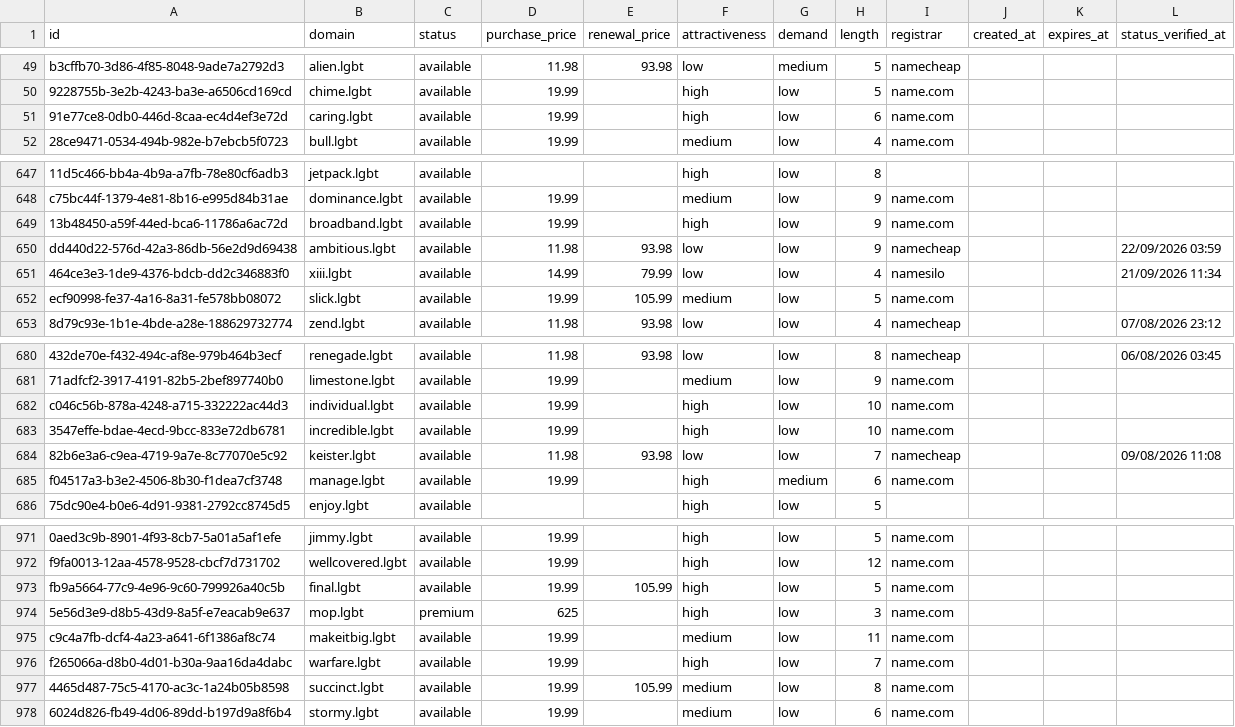
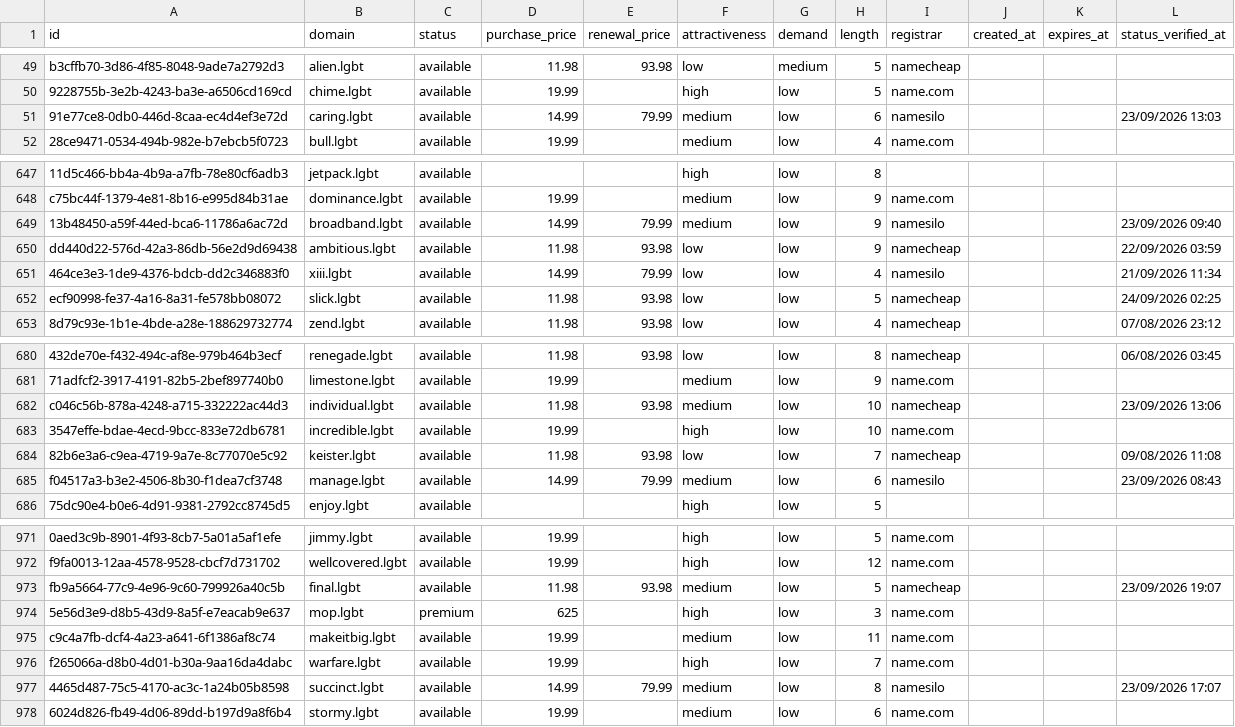
Before and after one commit to UniqueDomains/lgbt-oneword-domains, a CSV file: lgbt.csv, drawn as a sheet; only a part is shown, gaps mark what is left out; the diff covers the shown part only; the diff names each change by its address in the sheet, - before the commit and + after, or states it on an @@ line.

Commit message:
Domains update

```diff
--- a/lgbt.csv
+++ b/lgbt.csv
-D51 (purchase_price): 19.99
+D51 (purchase_price): 14.99
-E51 (renewal_price): (empty)
+E51 (renewal_price): 79.99
-F51 (attractiveness): high
+F51 (attractiveness): medium
-I51 (registrar): name.com
+I51 (registrar): namesilo
-L51 (status_verified_at): (empty)
+L51 (status_verified_at): 23/09/2026 13:03
-D649 (purchase_price): 19.99
+D649 (purchase_price): 14.99
-E649 (renewal_price): (empty)
+E649 (renewal_price): 79.99
-F649 (attractiveness): high
+F649 (attractiveness): medium
-I649 (registrar): name.com
+I649 (registrar): namesilo
-L649 (status_verified_at): (empty)
+L649 (status_verified_at): 23/09/2026 09:40
-D652 (purchase_price): 19.99
+D652 (purchase_price): 11.98
-E652 (renewal_price): 105.99
+E652 (renewal_price): 93.98
-F652 (attractiveness): medium
+F652 (attractiveness): low
-I652 (registrar): name.com
+I652 (registrar): namecheap
-L652 (status_verified_at): (empty)
+L652 (status_verified_at): 24/09/2026 02:25
-D682 (purchase_price): 19.99
+D682 (purchase_price): 11.98
-E682 (renewal_price): (empty)
+E682 (renewal_price): 93.98
-F682 (attractiveness): high
+F682 (attractiveness): medium
-I682 (registrar): name.com
+I682 (registrar): namecheap
-L682 (status_verified_at): (empty)
+L682 (status_verified_at): 23/09/2026 13:06
-D685 (purchase_price): 19.99
+D685 (purchase_price): 14.99
-E685 (renewal_price): (empty)
+E685 (renewal_price): 79.99
-F685 (attractiveness): high
+F685 (attractiveness): medium
-G685 (demand): medium
+G685 (demand): low
-I685 (registrar): name.com
+I685 (registrar): namesilo
-L685 (status_verified_at): (empty)
+L685 (status_verified_at): 23/09/2026 08:43
-D973 (purchase_price): 19.99
+D973 (purchase_price): 11.98
-E973 (renewal_price): 105.99
+E973 (renewal_price): 93.98
-F973 (attractiveness): high
+F973 (attractiveness): medium
-I973 (registrar): name.com
+I973 (registrar): namecheap
-L973 (status_verified_at): (empty)
+L973 (status_verified_at): 23/09/2026 19:07
-D977 (purchase_price): 19.99
+D977 (purchase_price): 14.99
-E977 (renewal_price): 105.99
+E977 (renewal_price): 79.99
-I977 (registrar): name.com
+I977 (registrar): namesilo
-L977 (status_verified_at): (empty)
+L977 (status_verified_at): 23/09/2026 17:07
```
Also changed, not shown: 90 edited cells elsewhere in this file, 4 other files.
